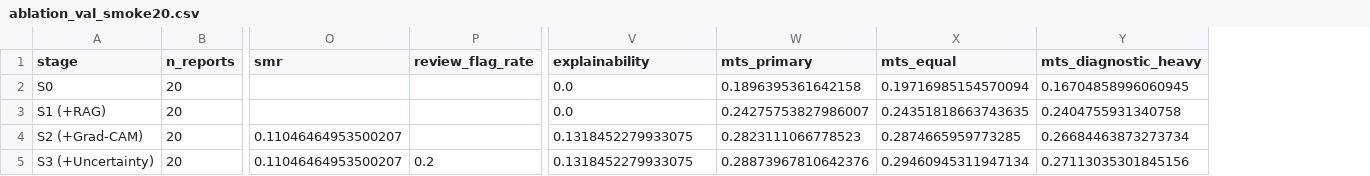
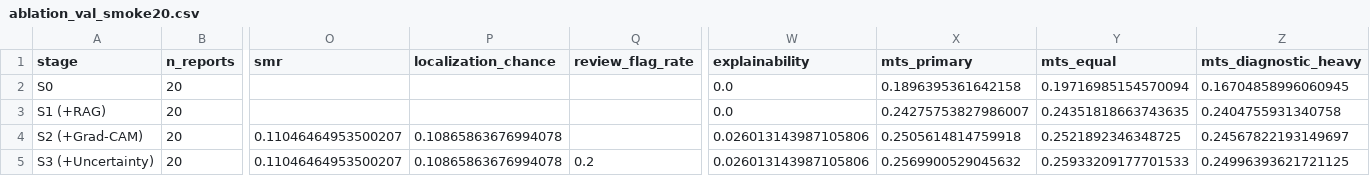
Before and after one commit to justinthomas11/mts-medical-vlm, a CSV file: results/ablation/ablation_val_smoke20.csv, drawn as a sheet; only a part is shown, gaps mark what is left out; addresses are those after the commit; the diff names each change by its address in the sheet, - before the commit and + after, or states it on an @@ line.

Commit message:
feat(evaluation): chance-correct MTS explainability (DR-026)

```diff
--- a/results/ablation/ablation_val_smoke20.csv
+++ b/results/ablation/ablation_val_smoke20.csv
+column P (localization_chance), rows 4-5: 0.10865863676994078 | 0.10865863676994078
-W4:W5 (explainability): 0.1318452279933075
+W4:W5 (explainability): 0.026013143987105806
-X4 (mts_primary): 0.2823111066778523
+X4 (mts_primary): 0.2505614814759918
-Y4 (mts_equal): 0.2874665959773285
+Y4 (mts_equal): 0.2521892346348725
-Z4 (mts_diagnostic_heavy): 0.26684463873273734
+Z4 (mts_diagnostic_heavy): 0.24567822193149697
-X5 (mts_primary): 0.28873967810642376
+X5 (mts_primary): 0.2569900529045632
-Y5 (mts_equal): 0.29460945311947134
+Y5 (mts_equal): 0.25933209177701533
-Z5 (mts_diagnostic_heavy): 0.27113035301845156
+Z5 (mts_diagnostic_heavy): 0.24996393621721125
```
Also changed, not shown: 9 other files.
